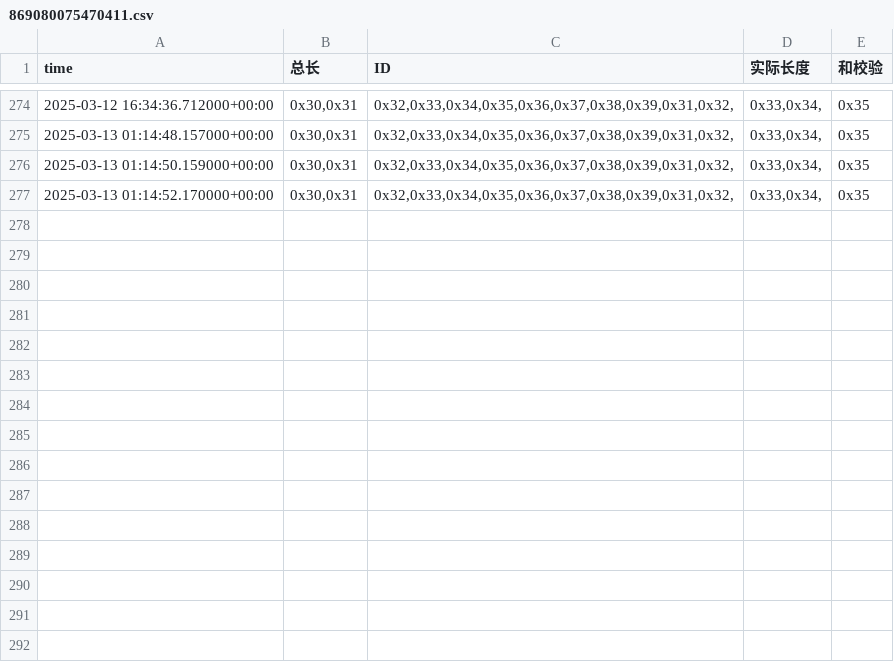
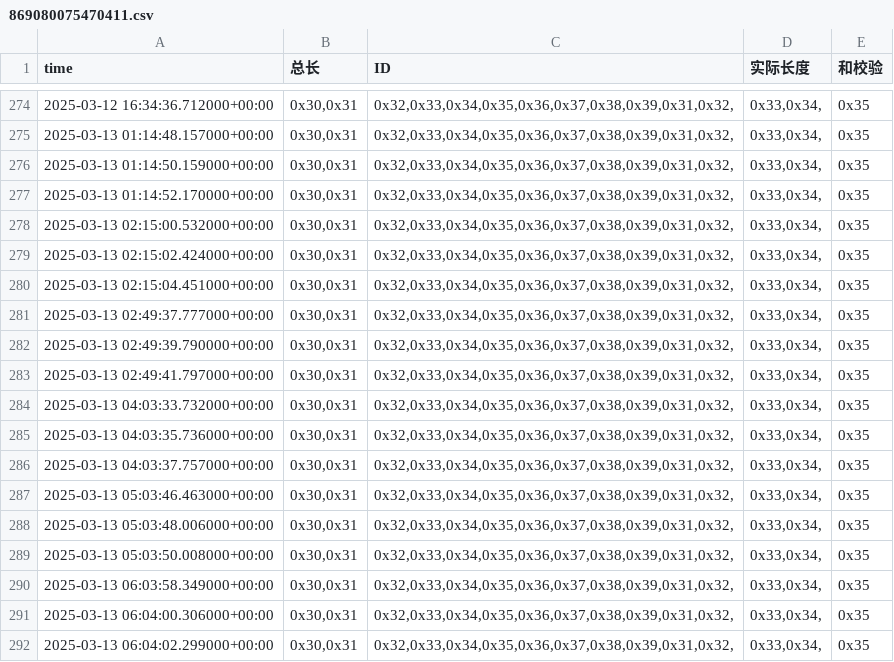
Before and after one commit to weichencsu/amman2503, a CSV file: sensorCSV/869080075470411.csv, drawn as a sheet; only a part is shown, gaps mark what is left out; the diff names each change by its address in the sheet, - before the commit and + after, or states it on an @@ line.

```diff
--- a/sensorCSV/869080075470411.csv
+++ b/sensorCSV/869080075470411.csv
+row 278: 2025-03-13 02:15:00.532000+00:00 | 0x30,0x31 | 0x32,0x33,0x34,0x35,0x36,0x37,0x38,0x39,0x31,0x32, | 0x33,0x34, | 0x35
+row 279: 2025-03-13 02:15:02.424000+00:00 | 0x30,0x31 | 0x32,0x33,0x34,0x35,0x36,0x37,0x38,0x39,0x31,0x32, | 0x33,0x34, | 0x35
+row 280: 2025-03-13 02:15:04.451000+00:00 | 0x30,0x31 | 0x32,0x33,0x34,0x35,0x36,0x37,0x38,0x39,0x31,0x32, | 0x33,0x34, | 0x35
+row 281: 2025-03-13 02:49:37.777000+00:00 | 0x30,0x31 | 0x32,0x33,0x34,0x35,0x36,0x37,0x38,0x39,0x31,0x32, | 0x33,0x34, | 0x35
+row 282: 2025-03-13 02:49:39.790000+00:00 | 0x30,0x31 | 0x32,0x33,0x34,0x35,0x36,0x37,0x38,0x39,0x31,0x32, | 0x33,0x34, | 0x35
+row 283: 2025-03-13 02:49:41.797000+00:00 | 0x30,0x31 | 0x32,0x33,0x34,0x35,0x36,0x37,0x38,0x39,0x31,0x32, | 0x33,0x34, | 0x35
+row 284: 2025-03-13 04:03:33.732000+00:00 | 0x30,0x31 | 0x32,0x33,0x34,0x35,0x36,0x37,0x38,0x39,0x31,0x32, | 0x33,0x34, | 0x35
+row 285: 2025-03-13 04:03:35.736000+00:00 | 0x30,0x31 | 0x32,0x33,0x34,0x35,0x36,0x37,0x38,0x39,0x31,0x32, | 0x33,0x34, | 0x35
+row 286: 2025-03-13 04:03:37.757000+00:00 | 0x30,0x31 | 0x32,0x33,0x34,0x35,0x36,0x37,0x38,0x39,0x31,0x32, | 0x33,0x34, | 0x35
+row 287: 2025-03-13 05:03:46.463000+00:00 | 0x30,0x31 | 0x32,0x33,0x34,0x35,0x36,0x37,0x38,0x39,0x31,0x32, | 0x33,0x34, | 0x35
+row 288: 2025-03-13 05:03:48.006000+00:00 | 0x30,0x31 | 0x32,0x33,0x34,0x35,0x36,0x37,0x38,0x39,0x31,0x32, | 0x33,0x34, | 0x35
+row 289: 2025-03-13 05:03:50.008000+00:00 | 0x30,0x31 | 0x32,0x33,0x34,0x35,0x36,0x37,0x38,0x39,0x31,0x32, | 0x33,0x34, | 0x35
+row 290: 2025-03-13 06:03:58.349000+00:00 | 0x30,0x31 | 0x32,0x33,0x34,0x35,0x36,0x37,0x38,0x39,0x31,0x32, | 0x33,0x34, | 0x35
+row 291: 2025-03-13 06:04:00.306000+00:00 | 0x30,0x31 | 0x32,0x33,0x34,0x35,0x36,0x37,0x38,0x39,0x31,0x32, | 0x33,0x34, | 0x35
+row 292: 2025-03-13 06:04:02.299000+00:00 | 0x30,0x31 | 0x32,0x33,0x34,0x35,0x36,0x37,0x38,0x39,0x31,0x32, | 0x33,0x34, | 0x35
```
